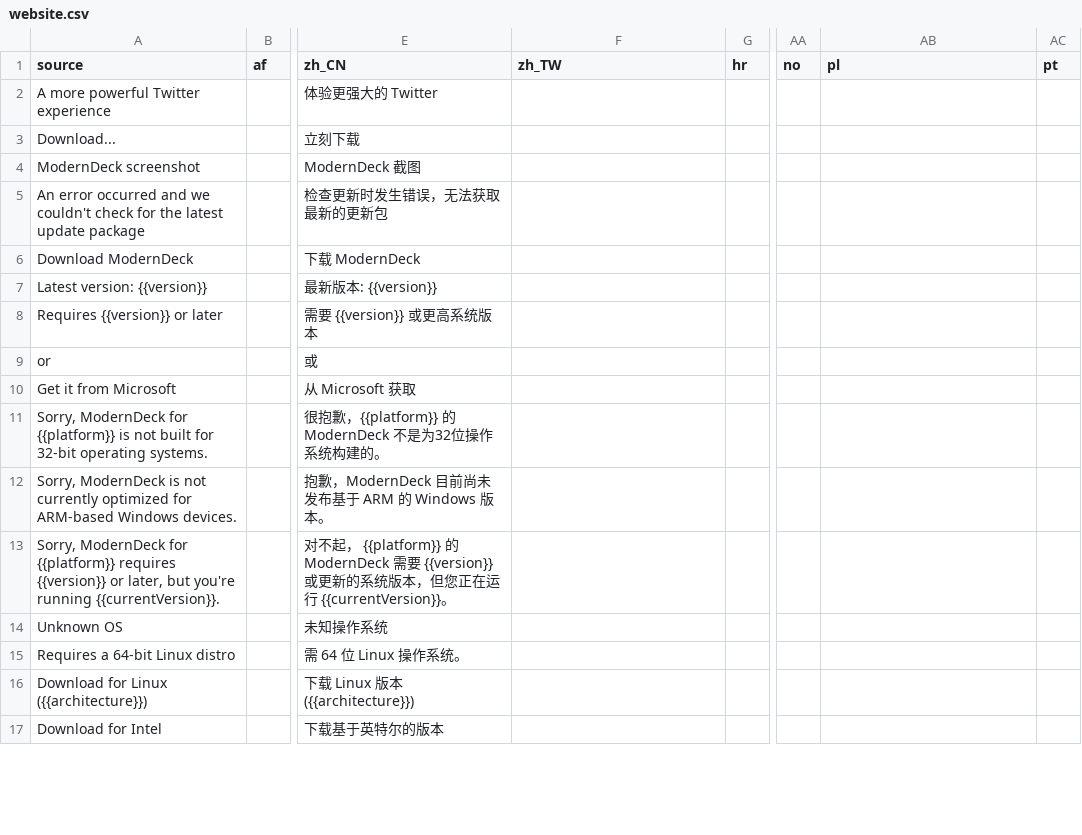
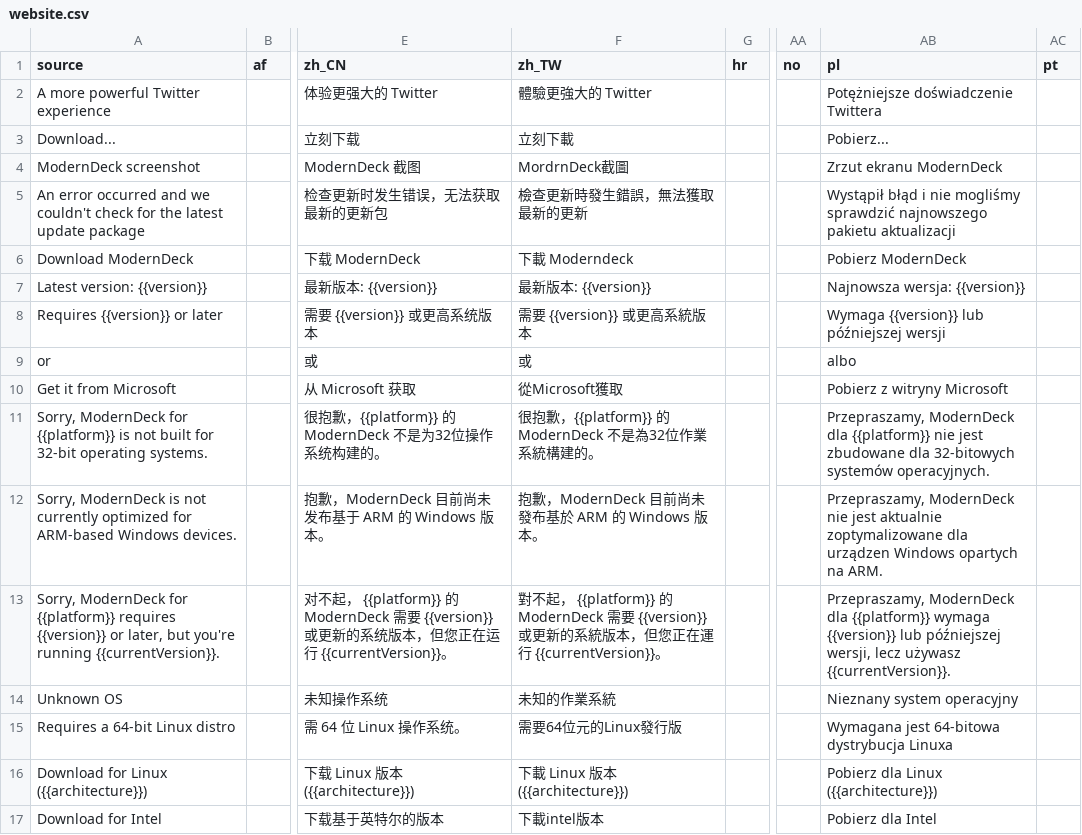
Before and after one commit to dangeredwolf/ModernDeck, a CSV file: website.csv, drawn as a sheet; only a part is shown, gaps mark what is left out; the diff covers the shown part only; the diff names each change by its address in the sheet, - before the commit and + after, or states it on an @@ line.

```diff
--- a/website.csv
+++ b/website.csv
-F2 (zh_TW): (empty)
+F2 (zh_TW): 體驗更強大的 Twitter
-AB2 (pl): (empty)
+AB2 (pl): Potężniejsze doświadczenie Twittera
-F3 (zh_TW): (empty)
+F3 (zh_TW): 立刻下載
-AB3 (pl): (empty)
+AB3 (pl): Pobierz...
-F4 (zh_TW): (empty)
+F4 (zh_TW): MordrnDeck截圖
-AB4 (pl): (empty)
+AB4 (pl): Zrzut ekranu ModernDeck
-F5 (zh_TW): (empty)
+F5 (zh_TW): 檢查更新時發生錯誤，無法獲取最新的更新
-AB5 (pl): (empty)
+AB5 (pl): Wystąpił błąd i nie mogliśmy sprawdzić najnowszego pakietu aktualizacji
-F6 (zh_TW): (empty)
+F6 (zh_TW): 下載 Moderndeck
-AB6 (pl): (empty)
+AB6 (pl): Pobierz ModernDeck
-F7 (zh_TW): (empty)
+F7 (zh_TW): 最新版本: {{version}}
-AB7 (pl): (empty)
+AB7 (pl): Najnowsza wersja: {{version}}
-F8 (zh_TW): (empty)
+F8 (zh_TW): 需要 {{version}} 或更高系統版本
-AB8 (pl): (empty)
+AB8 (pl): Wymaga {{version}} lub późniejszej wersji
-F9 (zh_TW): (empty)
+F9 (zh_TW): 或
-AB9 (pl): (empty)
+AB9 (pl): albo
-F10 (zh_TW): (empty)
+F10 (zh_TW): 從Microsoft獲取
-AB10 (pl): (empty)
+AB10 (pl): Pobierz z witryny Microsoft
-F11 (zh_TW): (empty)
+F11 (zh_TW): 很抱歉，{{platform}} 的 ModernDeck 不是為32位作業系統構建的。
-AB11 (pl): (empty)
+AB11 (pl): Przepraszamy, ModernDeck dla {{platform}} nie jest zbudowane dla 32-bitowych systemów operacyjnych.
-F12 (zh_TW): (empty)
+F12 (zh_TW): 抱歉，ModernDeck 目前尚未發布基於 ARM 的 Windows 版本。
-AB12 (pl): (empty)
+AB12 (pl): Przepraszamy, ModernDeck nie jest aktualnie zoptymalizowane dla urządzen Windows opartych na ARM.
-F13 (zh_TW): (empty)
+F13 (zh_TW): 對不起， {{platform}} 的 ModernDeck 需要 {{version}} 或更新的系統版本，但您正在運行 {{currentVersion}}。
-AB13 (pl): (empty)
+AB13 (pl): Przepraszamy, ModernDeck dla {{platform}} wymaga {{version}} lub późniejszej wersji, lecz używasz {{currentVersion}}.
-F14 (zh_TW): (empty)
+F14 (zh_TW): 未知的作業系統
-AB14 (pl): (empty)
+AB14 (pl): Nieznany system operacyjny
-F15 (zh_TW): (empty)
+F15 (zh_TW): 需要64位元的Linux發行版
-AB15 (pl): (empty)
+AB15 (pl): Wymagana jest 64-bitowa dystrybucja Linuxa
-F16 (zh_TW): (empty)
+F16 (zh_TW): 下載 Linux 版本 ({{architecture}})
-AB16 (pl): (empty)
+AB16 (pl): Pobierz dla Linux ({{architecture}})
-F17 (zh_TW): (empty)
+F17 (zh_TW): 下載intel版本
-AB17 (pl): (empty)
+AB17 (pl): Pobierz dla Intel
```
Also changed, not shown: 53 edited cells elsewhere in this file, main.csv, moderndeck.csv, 35 other files.
